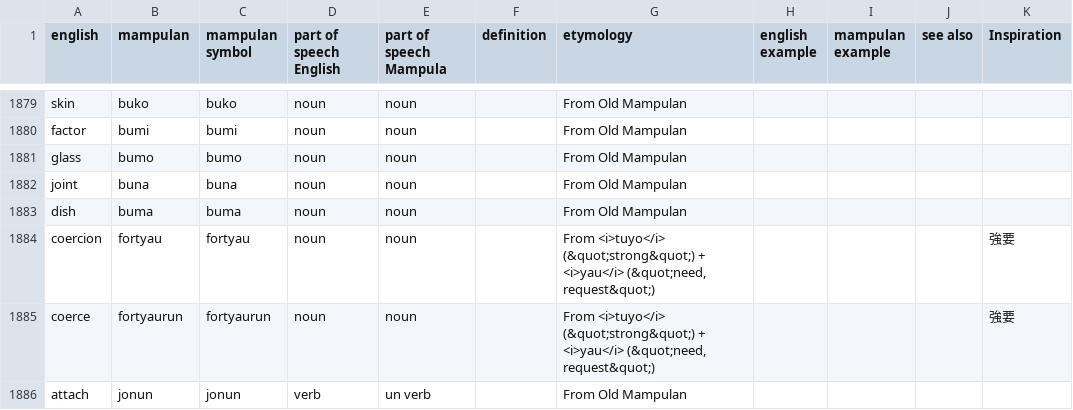
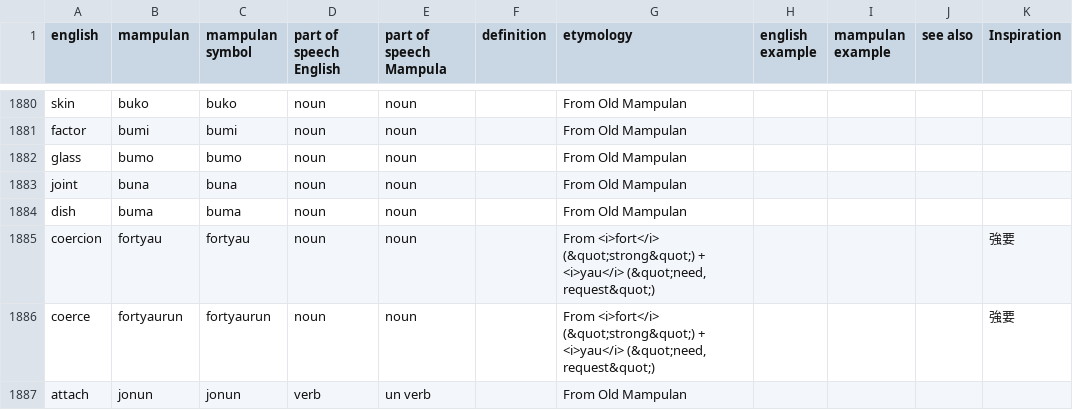
Before and after one commit to AlexAndPedro/alexandpedro.github.io, a CSV file: data/word_data.csv, drawn as a sheet; only a part is shown, gaps mark what is left out; addresses are those after the commit; the diff covers the shown part only; the diff names each change by its address in the sheet, - before the commit and + after, or states it on an @@ line.

```diff
--- a/data/word_data.csv
+++ b/data/word_data.csv
-G1885:G1886 (etymology): From <i>tuyo</i> (&quot;strong&quot;) +…
+G1885:G1886 (etymology): From <i>fort</i> (&quot;strong&quot;) +…
```
Also changed, not shown: 17 added rows and 29 edited cells elsewhere in this file, 2 other files.
